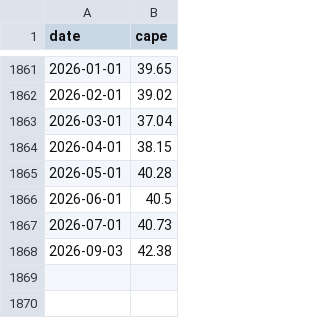
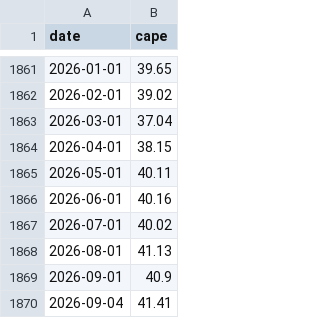
Before and after one commit to 1278943518/ndx-bubble-daily, a CSV file: bubble_data/cape_month.csv, drawn as a sheet; only a part is shown, gaps mark what is left out.

```diff
--- a/bubble_data/cape_month.csv
+++ b/bubble_data/cape_month.csv
@@ -1864,5 +1864,7 @@ date,cape
 2026-04-01,38.15
-2026-05-01,40.28
-2026-06-01,40.5
-2026-07-01,40.73
-2026-09-03,42.38
+2026-05-01,40.11
+2026-06-01,40.16
+2026-07-01,40.02
+2026-08-01,41.13
+2026-09-01,40.9
+2026-09-04,41.41
```
Also changed, not shown: bubble_data/arkk_week.csv, bubble_data/fng_daily.csv, 9 other files.
